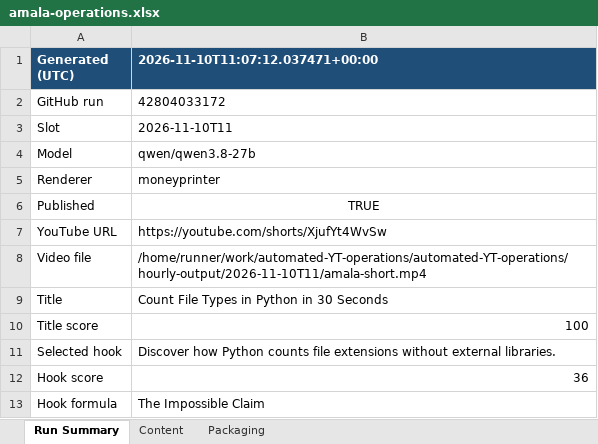
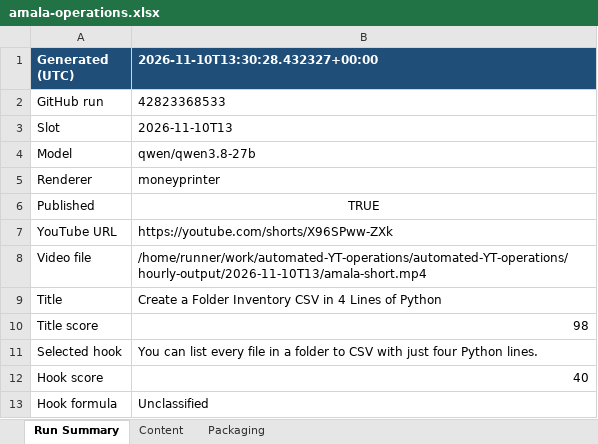
Before and after one commit to amalraj020-a11y/automated-YT-operations, an Excel workbook: reports/latest/amala-operations.xlsx, sheet Run Summary, drawn as a sheet; values as stored, in another font and other column widths than the file's, no borders; the diff names each change by its address in the sheet, - before the commit and + after, or states it on an @@ line.

```diff
--- a/reports/latest/amala-operations.xlsx (sheet Run Summary)
+++ b/reports/latest/amala-operations.xlsx (sheet Run Summary)
-B1: 2026-11-10T11:07:12.037471+00:00
+B1: 2026-11-10T13:30:28.432327+00:00
-B2 (2026-11-10T13:30:28.432327+00:00): 42804033172
+B2 (2026-11-10T13:30:28.432327+00:00): 42823368533
-B3 (2026-11-10T13:30:28.432327+00:00): 2026-11-10T11
+B3 (2026-11-10T13:30:28.432327+00:00): 2026-11-10T13
-B7 (2026-11-10T13:30:28.432327+00:00): https://youtube.com/shorts/XjufYt4WvSw
+B7 (2026-11-10T13:30:28.432327+00:00): https://youtube.com/shorts/X96SPww-ZXk
-B8 (2026-11-10T13:30:28.432327+00:00): /home/runner/work/automated-YT-operations/automated-YT-operations/hourly-output/2026-11-10T11/amala-short.mp4
+B8 (2026-11-10T13:30:28.432327+00:00): /home/runner/work/automated-YT-operations/automated-YT-operations/hourly-output/2026-11-10T13/amala-short.mp4
-B9 (2026-11-10T13:30:28.432327+00:00): Count File Types in Python in 30 Seconds
+B9 (2026-11-10T13:30:28.432327+00:00): Create a Folder Inventory CSV in 4 Lines of Python
-B10 (2026-11-10T13:30:28.432327+00:00): 100
+B10 (2026-11-10T13:30:28.432327+00:00): 98
-B11 (2026-11-10T13:30:28.432327+00:00): Discover how Python counts file extensions without external libraries.
+B11 (2026-11-10T13:30:28.432327+00:00): You can list every file in a folder to CSV with just four Python lines.
-B12 (2026-11-10T13:30:28.432327+00:00): 36
+B12 (2026-11-10T13:30:28.432327+00:00): 40
-B13 (2026-11-10T13:30:28.432327+00:00): The Impossible Claim
+B13 (2026-11-10T13:30:28.432327+00:00): Unclassified
```
Also changed, not shown: sheet Packaging, sheet Content.
